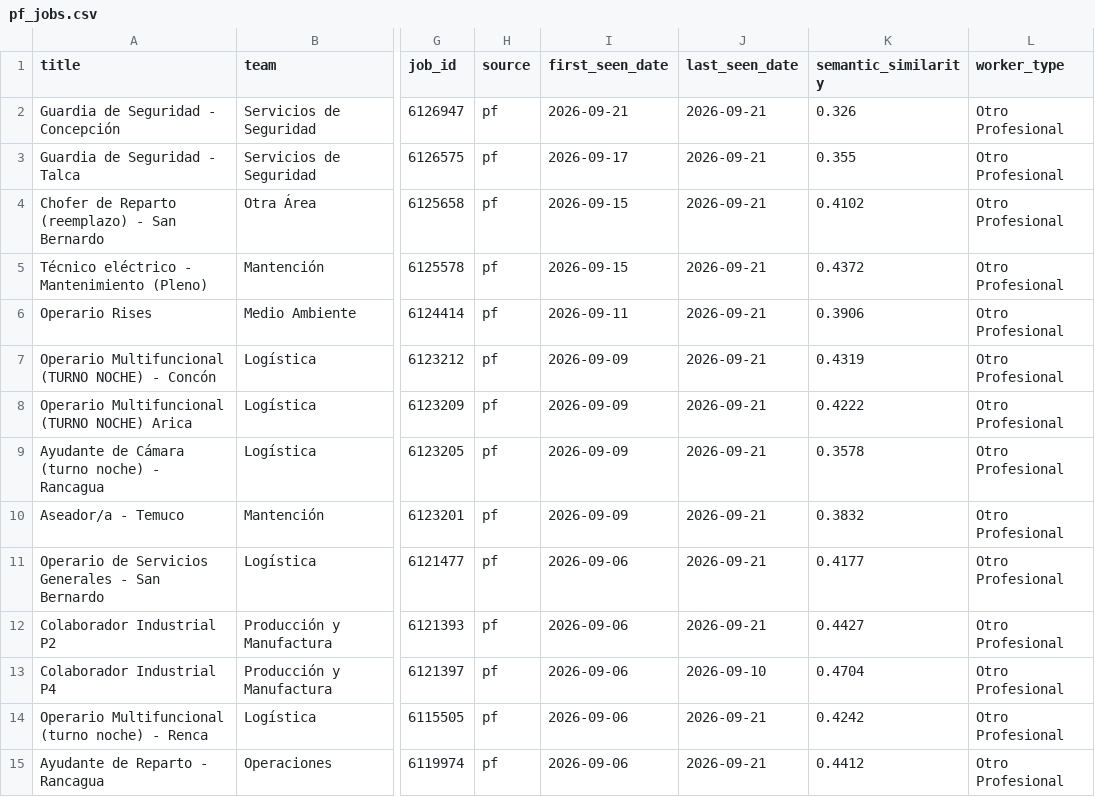
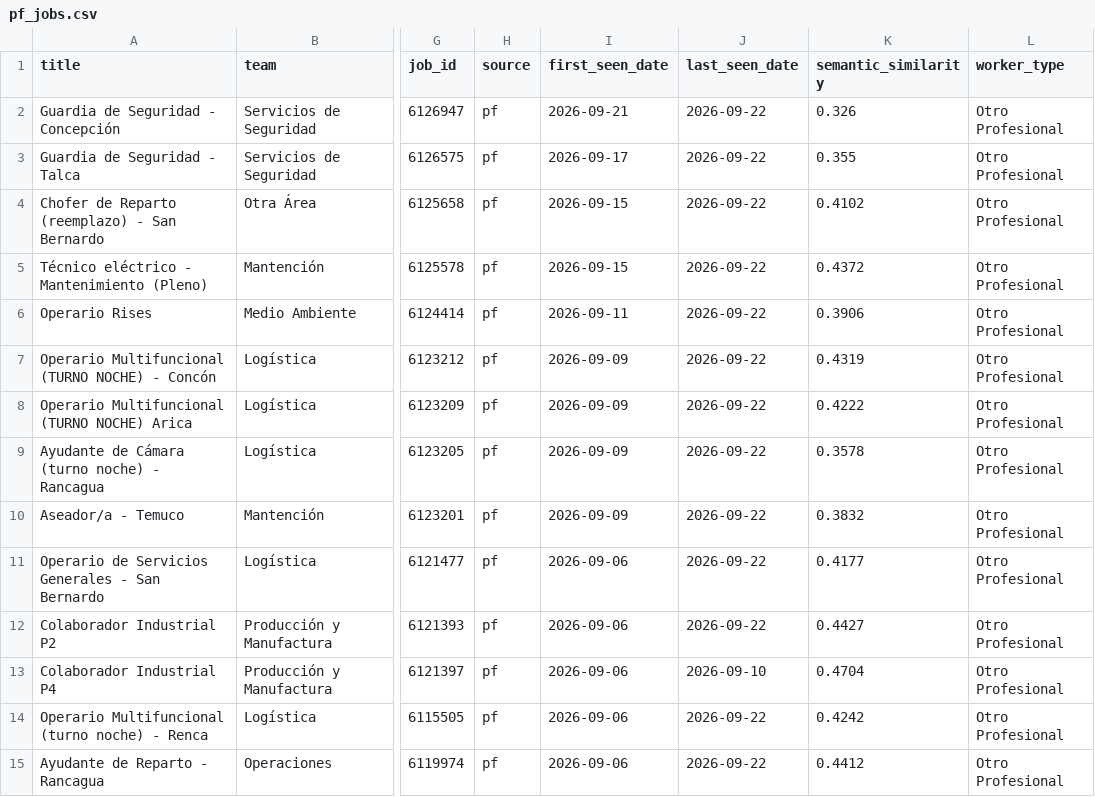
Before and after one commit to BarbaraPFloresRios/JobTrackerChile, a CSV file: data/raw/pf_jobs.csv, drawn as a sheet; only a part is shown, gaps mark what is left out; the diff covers the shown part only; the diff names each change by its address in the sheet, - before the commit and + after, or states it on an @@ line.

```diff
--- a/data/raw/pf_jobs.csv
+++ b/data/raw/pf_jobs.csv
-J2:J12 (last_seen_date): 2026-09-21
+J2:J12 (last_seen_date): 2026-09-22
-J14:J15 (last_seen_date): 2026-09-21
+J14:J15 (last_seen_date): 2026-09-22
```
Also changed, not shown: 41 edited cells elsewhere in this file, data/raw/carozzi_jobs.csv, data/raw/ripley_jobs.csv, 20 other files.
